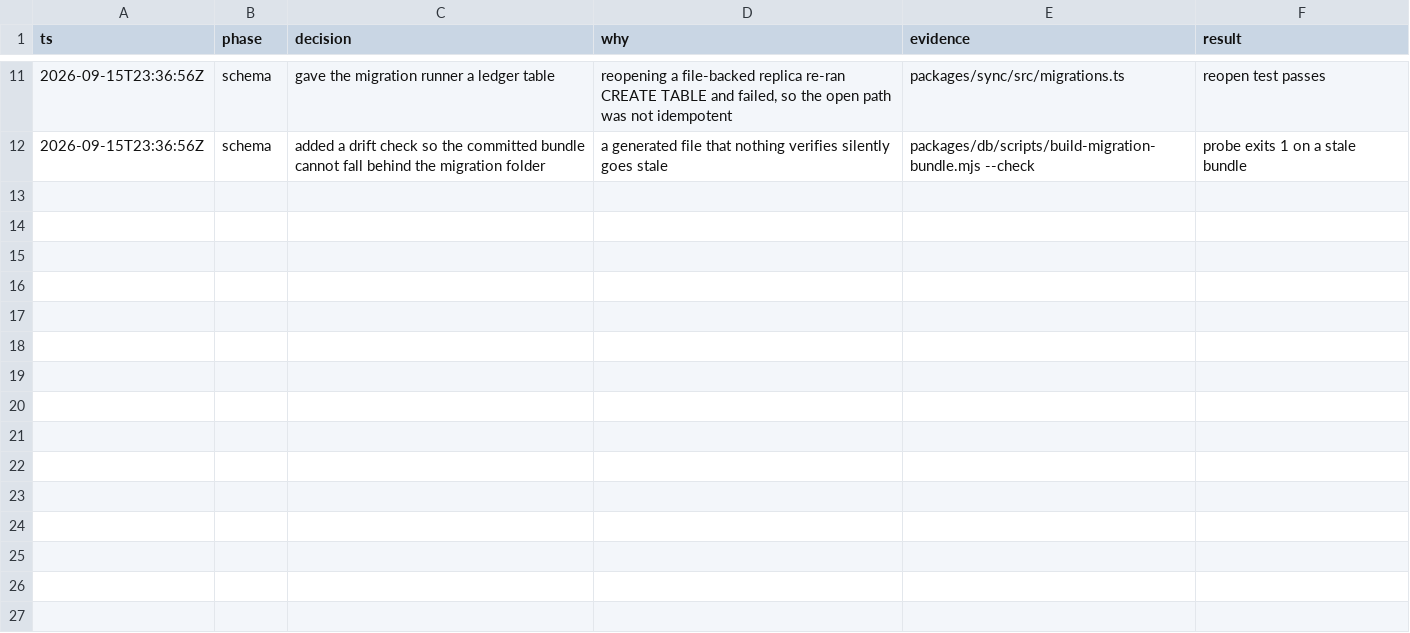
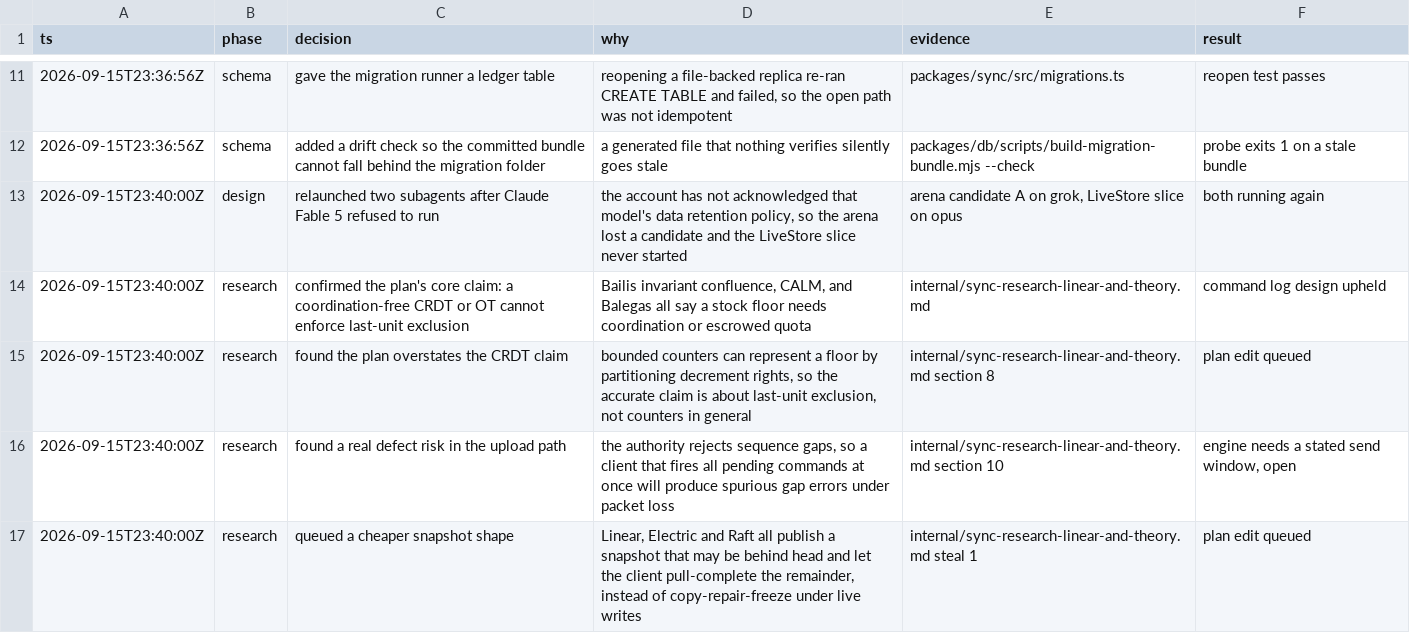
Before and after one commit to zohaibakber/store, a TSV file: .audit/sync-engine-migration.tsv, drawn as a sheet; only a part is shown, gaps mark what is left out.

```diff
--- a/.audit/sync-engine-migration.tsv
+++ b/.audit/sync-engine-migration.tsv
@@ -12 +12,6 @@ ts	phase	decision	why	evidence	result
 2026-09-15T23:36:56Z	schema	added a drift check so the committed bundle cannot fall behind the migration folder	a generated file that nothing verifies silently goes stale	packages/db/scripts/build-migration-bundle.mjs --check	probe exits 1 on a stale bundle
+2026-09-15T23:40:00Z	design	relaunched two subagents after Claude Fable 5 refused to run	the account has not acknowledged that model's data retention policy, so the arena lost a candidate and the LiveStore slice never started	arena candidate A on grok, LiveStore slice on opus	both running again
+2026-09-15T23:40:00Z	research	confirmed the plan's core claim: a coordination-free CRDT or OT cannot enforce last-unit exclusion	Bailis invariant confluence, CALM, and Balegas all say a stock floor needs coordination or escrowed quota	internal/sync-research-linear-and-theory.md	command log design upheld
+2026-09-15T23:40:00Z	research	found the plan overstates the CRDT claim	bounded counters can represent a floor by partitioning decrement rights, so the accurate claim is about last-unit exclusion, not counters in general	internal/sync-research-linear-and-theory.md section 8	plan edit queued
+2026-09-15T23:40:00Z	research	found a real defect risk in the upload path	the authority rejects sequence gaps, so a client that fires all pending commands at once will produce spurious gap errors under packet loss	internal/sync-research-linear-and-theory.md section 10	engine needs a stated send window, open
+2026-09-15T23:40:00Z	research	queued a cheaper snapshot shape	Linear, Electric and Raft all publish a snapshot that may be behind head and let the client pull-complete the remainder, instead of copy-repair-freeze under live writes	internal/sync-research-linear-and-theory.md steal 1	plan edit queued
```
